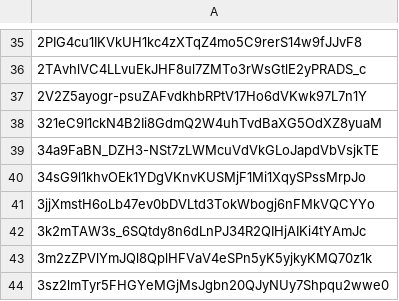
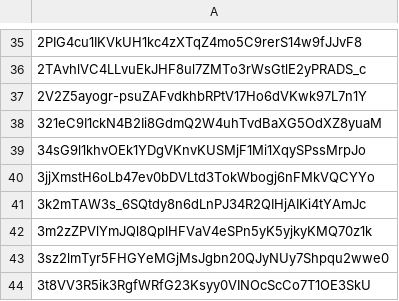
Before and after one commit to Jonny-Ringo/the_eye_of_AO, a CSV file: data/dev-addresses.csv, drawn as a sheet; only a part is shown, gaps mark what is left out; the shorter side is filled out with more unchanged rows; the diff names each change by its address in the sheet, - before the commit and + after, or states it on an @@ line.

Commit message:
📥 Updated developer address list

```diff
--- a/data/dev-addresses.csv
+++ b/data/dev-addresses.csv
-row 39: 34a9FaBN_DZH3-NSt7zLWMcuVdVkGLoJapdVbVsjkTE
```
